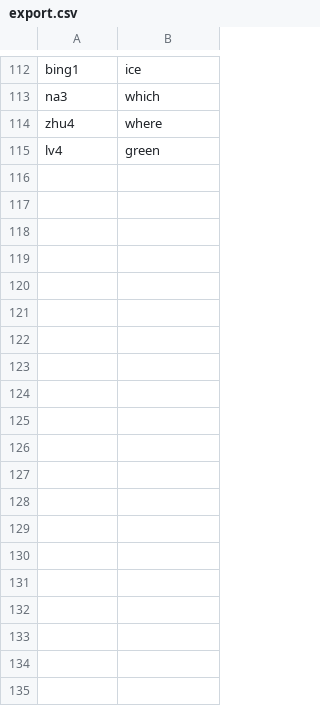
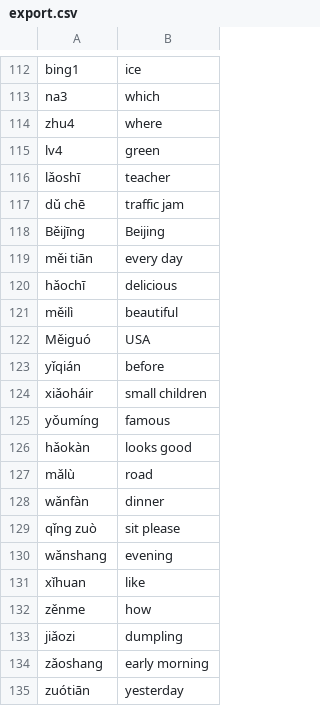
Before and after one commit to meermouse/speak-chinese, a CSV file: export.csv, drawn as a sheet; only a part is shown, gaps mark what is left out; the diff covers the shown part only; the diff names each change by its address in the sheet, - before the commit and + after, or states it on an @@ line.

```diff
--- a/export.csv
+++ b/export.csv
+row 116: lǎoshī | teacher
+row 117: dǔ chē | traffic jam
+row 118: Běijīng | Beijing
+row 119: měi tiān | every day
+row 120: hǎochī | delicious
+row 121: měilì | beautiful
+row 122: Měiguó | USA
+row 123: yǐqián | before
+row 124: xiǎoháir | small children
+row 125: yǒumíng | famous
+row 126: hǎokàn | looks good
+row 127: mǎlù | road
+row 128: wǎnfàn | dinner
+row 129: qǐng zuò | sit please
+row 130: wǎnshang | evening
+row 131: xǐhuan | like
+row 132: zěnme | how
+row 133: jiǎozi | dumpling
+row 134: zǎoshang | early morning
+row 135: zuótiān | yesterday
```
Also changed, not shown: 35 added rows elsewhere in this file.
